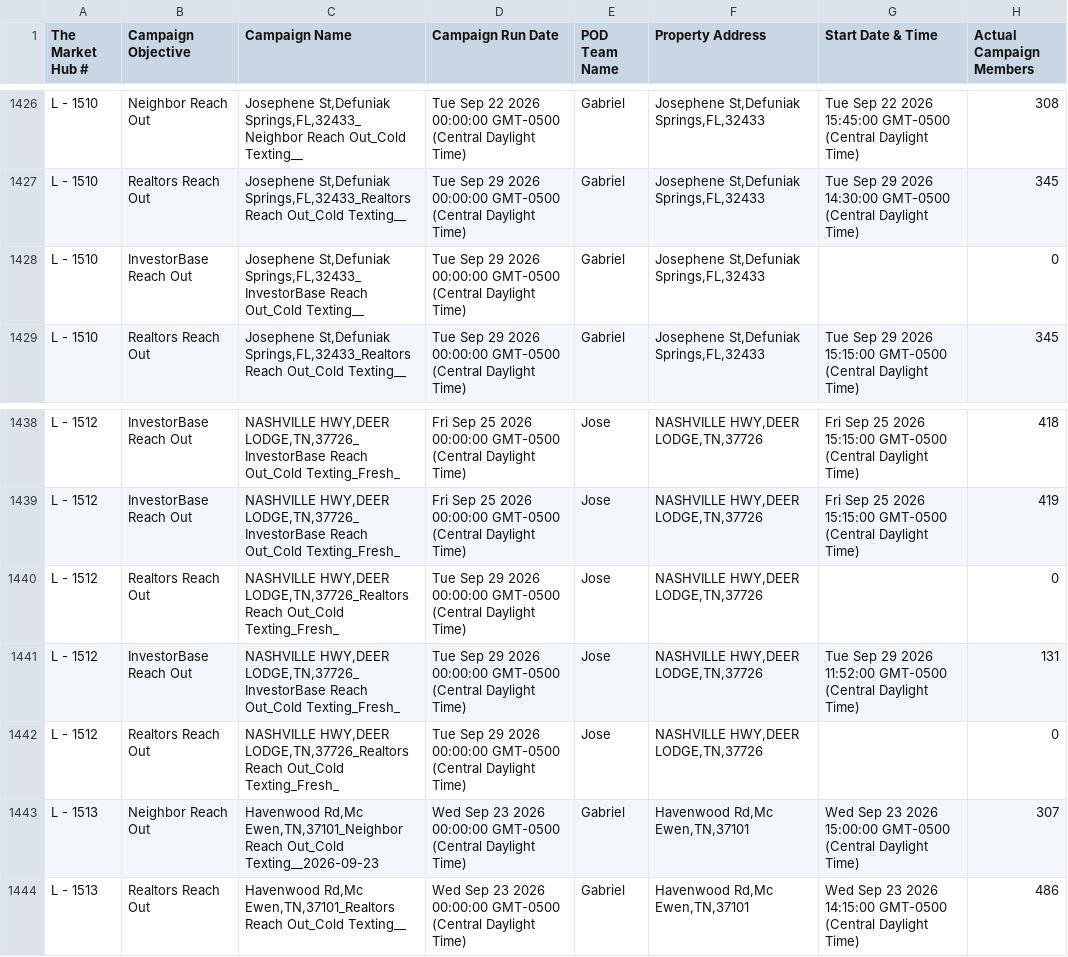
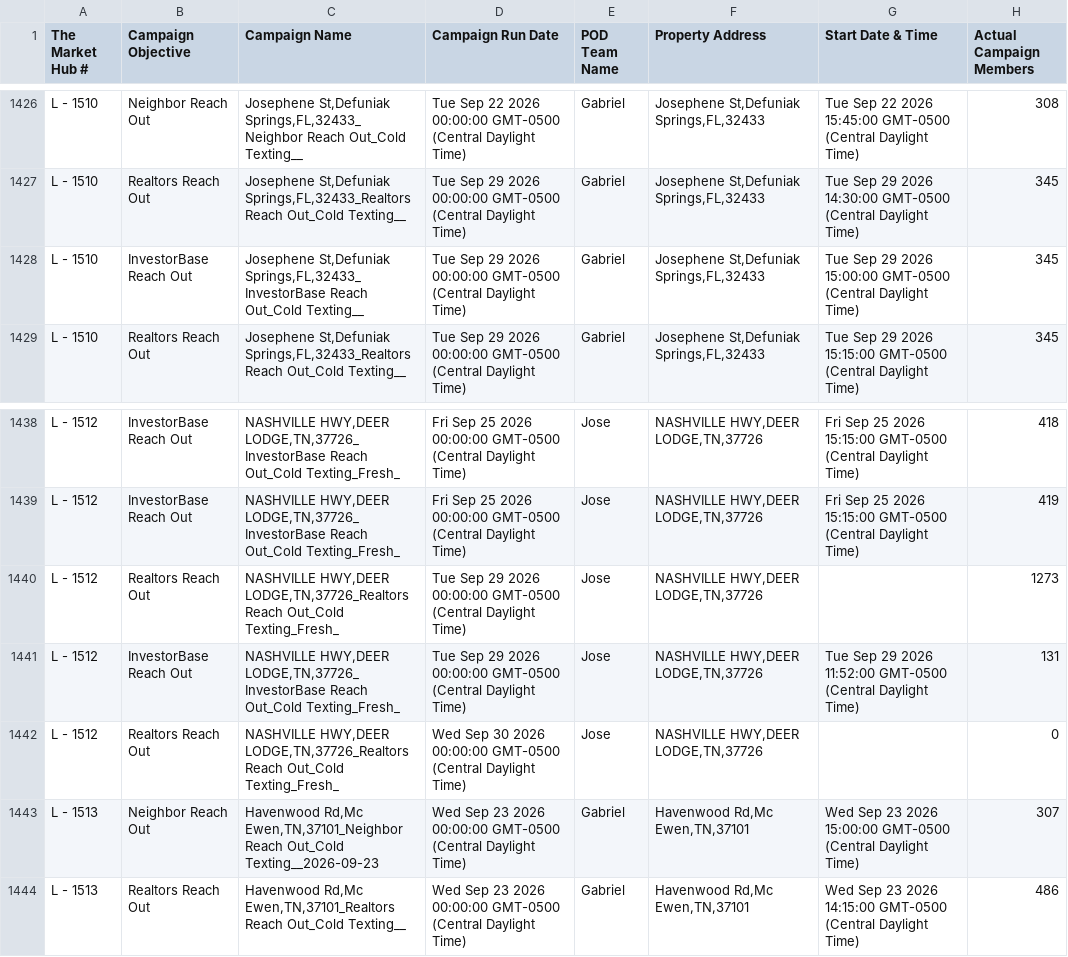
Before and after one commit to GoldSoilInc/Property-Card-Reports, a CSV file: data/dispo-campaigns.csv, drawn as a sheet; only a part is shown, gaps mark what is left out.

Commit message:
Update dispo-campaigns.csv from Google Sheets

```diff
--- a/data/dispo-campaigns.csv
+++ b/data/dispo-campaigns.csv
@@ -1427,3 +1427,3 @@ L - 1510,Neighbor Reach Out,"Josephene St,Defuniak Springs,FL,32433_Neighbor Rea
 L - 1510,Realtors Reach Out,"Josephene St,Defuniak Springs,FL,32433_Realtors Reach Out_Cold Texting__",Tue Sep 29 2026 00:00:00 GMT-0500 (Central Daylight Time),Gabriel,"Josephene St,Defuniak Springs,FL,32433",Tue Sep 29 2026 14:30:00 GMT-0500 (Central Daylight Time),345
-L - 1510,InvestorBase Reach Out,"Josephene St,Defuniak Springs,FL,32433_InvestorBase Reach Out_Cold Texting__",Tue Sep 29 2026 00:00:00 GMT-0500 (Central Daylight Time),Gabriel,"Josephene St,Defuniak Springs,FL,32433",,0
+L - 1510,InvestorBase Reach Out,"Josephene St,Defuniak Springs,FL,32433_InvestorBase Reach Out_Cold Texting__",Tue Sep 29 2026 00:00:00 GMT-0500 (Central Daylight Time),Gabriel,"Josephene St,Defuniak Springs,FL,32433",Tue Sep 29 2026 15:00:00 GMT-0500 (Central Daylight Time),345
 L - 1510,Realtors Reach Out,"Josephene St,Defuniak Springs,FL,32433_Realtors Reach Out_Cold Texting__",Tue Sep 29 2026 00:00:00 GMT-0500 (Central Daylight Time),Gabriel,"Josephene St,Defuniak Springs,FL,32433",Tue Sep 29 2026 15:15:00 GMT-0500 (Central Daylight Time),345
@@ -1439,5 +1439,5 @@ L - 1512,InvestorBase Reach Out,"NASHVILLE HWY,DEER LODGE,TN,37726_InvestorBase
 L - 1512,InvestorBase Reach Out,"NASHVILLE HWY,DEER LODGE,TN,37726_InvestorBase Reach Out_Cold Texting_Fresh_",Fri Sep 25 2026 00:00:00 GMT-0500 (Central Daylight Time),Jose,"NASHVILLE HWY,DEER LODGE,TN,37726",Fri Sep 25 2026 15:15:00 GMT-0500 (Central Daylight Time),419
-L - 1512,Realtors Reach Out,"NASHVILLE HWY,DEER LODGE,TN,37726_Realtors Reach Out_Cold Texting_Fresh_",Tue Sep 29 2026 00:00:00 GMT-0500 (Central Daylight Time),Jose,"NASHVILLE HWY,DEER LODGE,TN,37726",,0
+L - 1512,Realtors Reach Out,"NASHVILLE HWY,DEER LODGE,TN,37726_Realtors Reach Out_Cold Texting_Fresh_",Tue Sep 29 2026 00:00:00 GMT-0500 (Central Daylight Time),Jose,"NASHVILLE HWY,DEER LODGE,TN,37726",,1273
 L - 1512,InvestorBase Reach Out,"NASHVILLE HWY,DEER LODGE,TN,37726_InvestorBase Reach Out_Cold Texting_Fresh_",Tue Sep 29 2026 00:00:00 GMT-0500 (Central Daylight Time),Jose,"NASHVILLE HWY,DEER LODGE,TN,37726",Tue Sep 29 2026 11:52:00 GMT-0500 (Central Daylight Time),131
-L - 1512,Realtors Reach Out,"NASHVILLE HWY,DEER LODGE,TN,37726_Realtors Reach Out_Cold Texting_Fresh_",Tue Sep 29 2026 00:00:00 GMT-0500 (Central Daylight Time),Jose,"NASHVILLE HWY,DEER LODGE,TN,37726",,0
+L - 1512,Realtors Reach Out,"NASHVILLE HWY,DEER LODGE,TN,37726_Realtors Reach Out_Cold Texting_Fresh_",Wed Sep 30 2026 00:00:00 GMT-0500 (Central Daylight Time),Jose,"NASHVILLE HWY,DEER LODGE,TN,37726",,0
 L - 1513,Neighbor Reach Out,"Havenwood Rd,Mc Ewen,TN,37101_Neighbor Reach Out_Cold Texting__2026-09-23",Wed Sep 23 2026 00:00:00 GMT-0500 (Central Daylight Time),Gabriel,"Havenwood Rd,Mc Ewen,TN,37101",Wed Sep 23 2026 15:00:00 GMT-0500 (Central Daylight Time),307
```
